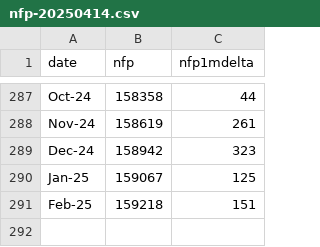
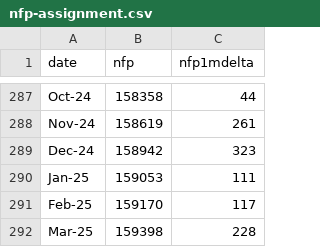
Before and after one commit to flynnecon/forecasting2025, a CSV file: data_files/nfp-assignment.csv (was data_files/nfp-20250414.csv), drawn as a sheet; only a part is shown, gaps mark what is left out.

Commit message:
Update and rename nfp-20250414.csv to nfp-assignment.csv

```diff
--- a/data_files/nfp-20250414.csv
+++ b/data_files/nfp-assignment.csv
@@ -289,3 +289,4 @@ Nov-24,158619,261
 Dec-24,158942,323
-Jan-25,159067,125
-Feb-25,159218,151
+Jan-25,159053,111
+Feb-25,159170,117
+Mar-25,159398,228
```
